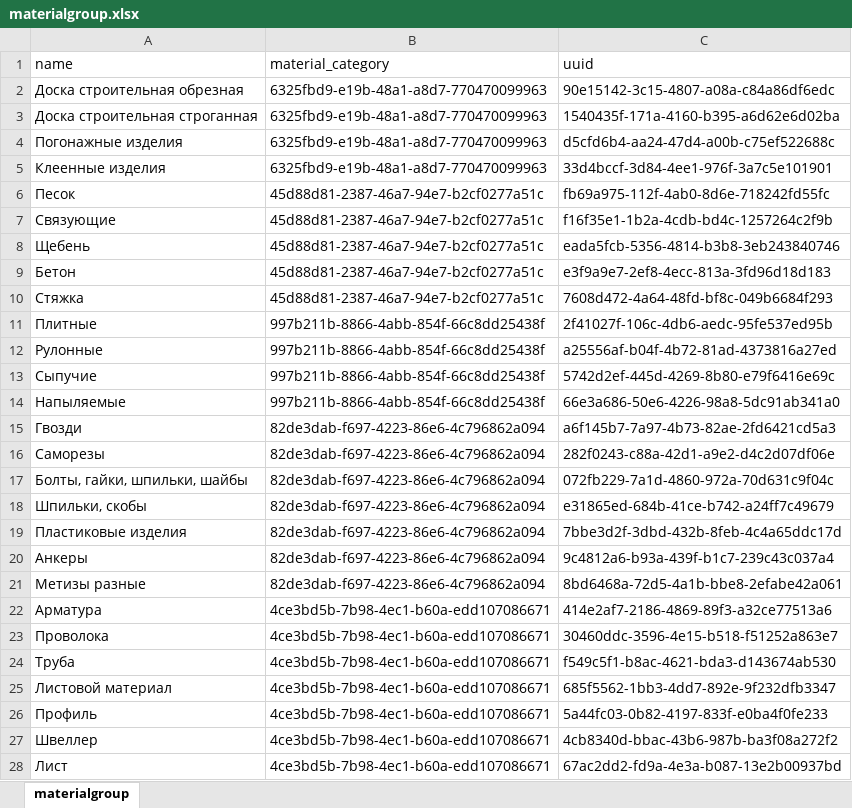
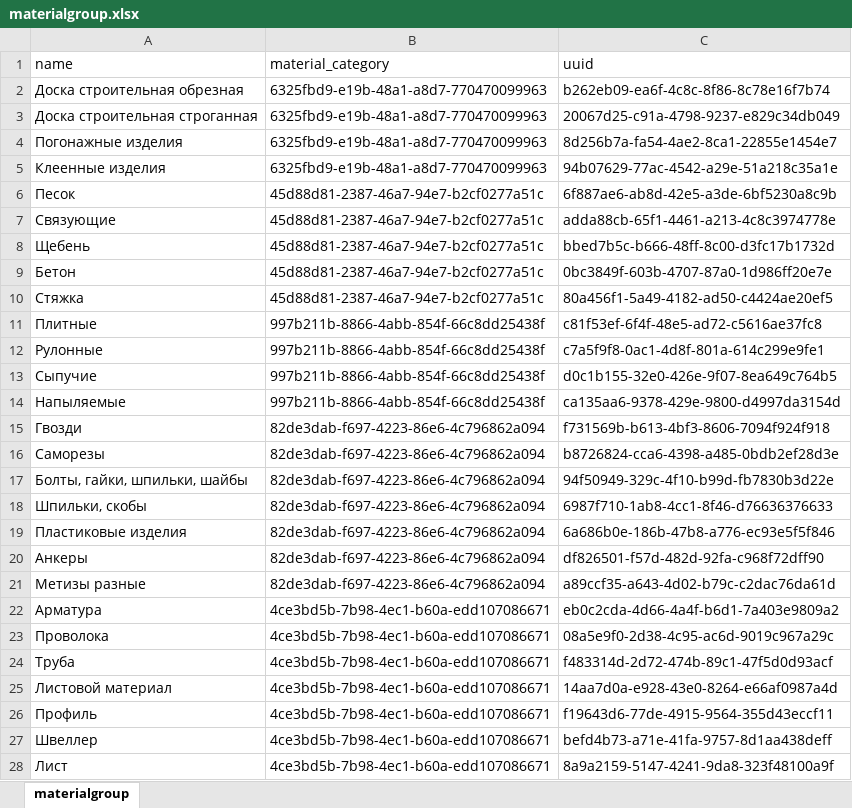
Before and after one commit to LoverOfPies/AutomationBuild, an Excel workbook: expimp/materialgroup.xlsx, sheet materialgroup, drawn as a sheet; only a part is shown; values as stored, in another font and other column widths than the file's, no borders; the diff covers the shown part only; the diff names each change by its address in the sheet, - before the commit and + after, or states it on an @@ line.

```diff
--- a/expimp/materialgroup.xlsx (sheet materialgroup)
+++ b/expimp/materialgroup.xlsx (sheet materialgroup)
-C2 (uuid): 90e15142-3c15-4807-a08a-c84a86df6edc
+C2 (uuid): b262eb09-ea6f-4c8c-8f86-8c78e16f7b74
-C3 (uuid): 1540435f-171a-4160-b395-a6d62e6d02ba
+C3 (uuid): 20067d25-c91a-4798-9237-e829c34db049
-C4 (uuid): d5cfd6b4-aa24-47d4-a00b-c75ef522688c
+C4 (uuid): 8d256b7a-fa54-4ae2-8ca1-22855e1454e7
-C5 (uuid): 33d4bccf-3d84-4ee1-976f-3a7c5e101901
+C5 (uuid): 94b07629-77ac-4542-a29e-51a218c35a1e
-C6 (uuid): fb69a975-112f-4ab0-8d6e-718242fd55fc
+C6 (uuid): 6f887ae6-ab8d-42e5-a3de-6bf5230a8c9b
-C7 (uuid): f16f35e1-1b2a-4cdb-bd4c-1257264c2f9b
+C7 (uuid): adda88cb-65f1-4461-a213-4c8c3974778e
-C8 (uuid): eada5fcb-5356-4814-b3b8-3eb243840746
+C8 (uuid): bbed7b5c-b666-48ff-8c00-d3fc17b1732d
-C9 (uuid): e3f9a9e7-2ef8-4ecc-813a-3fd96d18d183
+C9 (uuid): 0bc3849f-603b-4707-87a0-1d986ff20e7e
-C10 (uuid): 7608d472-4a64-48fd-bf8c-049b6684f293
+C10 (uuid): 80a456f1-5a49-4182-ad50-c4424ae20ef5
-C11 (uuid): 2f41027f-106c-4db6-aedc-95fe537ed95b
+C11 (uuid): c81f53ef-6f4f-48e5-ad72-c5616ae37fc8
-C12 (uuid): a25556af-b04f-4b72-81ad-4373816a27ed
+C12 (uuid): c7a5f9f8-0ac1-4d8f-801a-614c299e9fe1
-C13 (uuid): 5742d2ef-445d-4269-8b80-e79f6416e69c
+C13 (uuid): d0c1b155-32e0-426e-9f07-8ea649c764b5
-C14 (uuid): 66e3a686-50e6-4226-98a8-5dc91ab341a0
+C14 (uuid): ca135aa6-9378-429e-9800-d4997da3154d
-C15 (uuid): a6f145b7-7a97-4b73-82ae-2fd6421cd5a3
+C15 (uuid): f731569b-b613-4bf3-8606-7094f924f918
-C16 (uuid): 282f0243-c88a-42d1-a9e2-d4c2d07df06e
+C16 (uuid): b8726824-cca6-4398-a485-0bdb2ef28d3e
-C17 (uuid): 072fb229-7a1d-4860-972a-70d631c9f04c
+C17 (uuid): 94f50949-329c-4f10-b99d-fb7830b3d22e
-C18 (uuid): e31865ed-684b-41ce-b742-a24ff7c49679
+C18 (uuid): 6987f710-1ab8-4cc1-8f46-d76636376633
-C19 (uuid): 7bbe3d2f-3dbd-432b-8feb-4c4a65ddc17d
+C19 (uuid): 6a686b0e-186b-47b8-a776-ec93e5f5f846
-C20 (uuid): 9c4812a6-b93a-439f-b1c7-239c43c037a4
+C20 (uuid): df826501-f57d-482d-92fa-c968f72dff90
-C21 (uuid): 8bd6468a-72d5-4a1b-bbe8-2efabe42a061
+C21 (uuid): a89ccf35-a643-4d02-b79c-c2dac76da61d
-C22 (uuid): 414e2af7-2186-4869-89f3-a32ce77513a6
+C22 (uuid): eb0c2cda-4d66-4a4f-b6d1-7a403e9809a2
-C23 (uuid): 30460ddc-3596-4e15-b518-f51252a863e7
+C23 (uuid): 08a5e9f0-2d38-4c95-ac6d-9019c967a29c
-C24 (uuid): f549c5f1-b8ac-4621-bda3-d143674ab530
+C24 (uuid): f483314d-2d72-474b-89c1-47f5d0d93acf
-C25 (uuid): 685f5562-1bb3-4dd7-892e-9f232dfb3347
+C25 (uuid): 14aa7d0a-e928-43e0-8264-e66af0987a4d
-C26 (uuid): 5a44fc03-0b82-4197-833f-e0ba4f0fe233
+C26 (uuid): f19643d6-77de-4915-9564-355d43eccf11
-C27 (uuid): 4cb8340d-bbac-43b6-987b-ba3f08a272f2
+C27 (uuid): befd4b73-a71e-41fa-9757-8d1aa438deff
-C28 (uuid): 67ac2dd2-fd9a-4e3a-b087-13e2b00937bd
+C28 (uuid): 8a9a2159-5147-4241-9da8-323f48100a9f
```
Also changed, not shown: 2 removed rows and 117 edited cells elsewhere in this sheet, expimp/baseunit.xlsx, expimp/material.xlsx, 33 other files.
